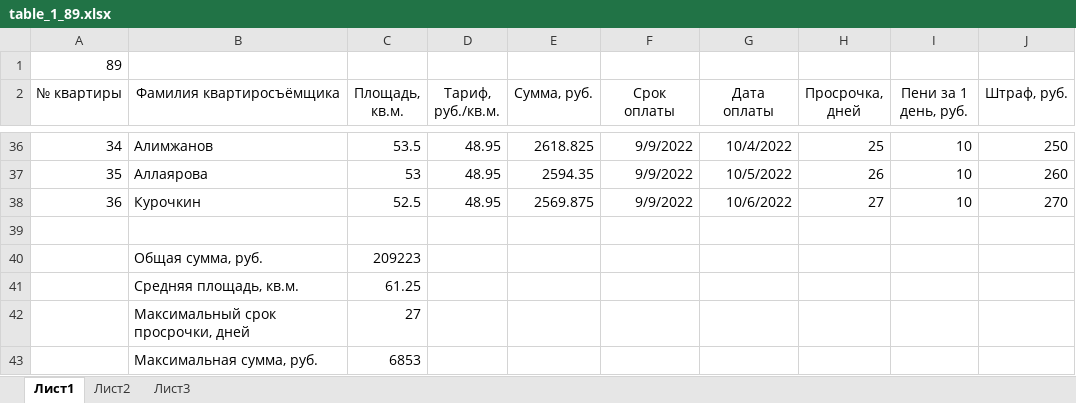
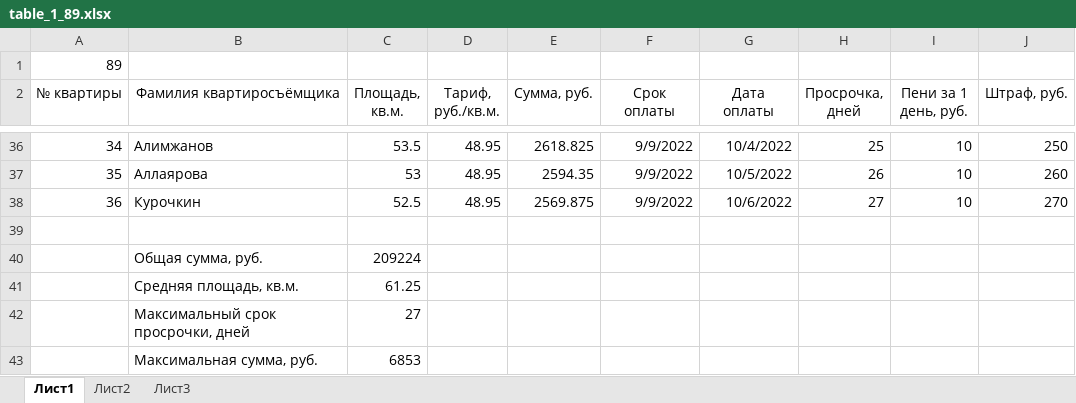
Before and after one commit to Ilya-Petrovich/IT_LR, an Excel workbook: LR3/table_1_89.xlsx, sheet Лист1, drawn as a sheet; only a part is shown, gaps mark what is left out; values as stored, in another font and other column widths than the file's, no borders; the diff names each change by its address in the sheet, - before the commit and + after, or states it on an @@ line.

Commit message:
LR3

```diff
--- a/LR3/table_1_89.xlsx (sheet Лист1)
+++ b/LR3/table_1_89.xlsx (sheet Лист1)
-C40 (Площадь, кв.м.): 209223
+C40 (Площадь, кв.м.): 209224
```
